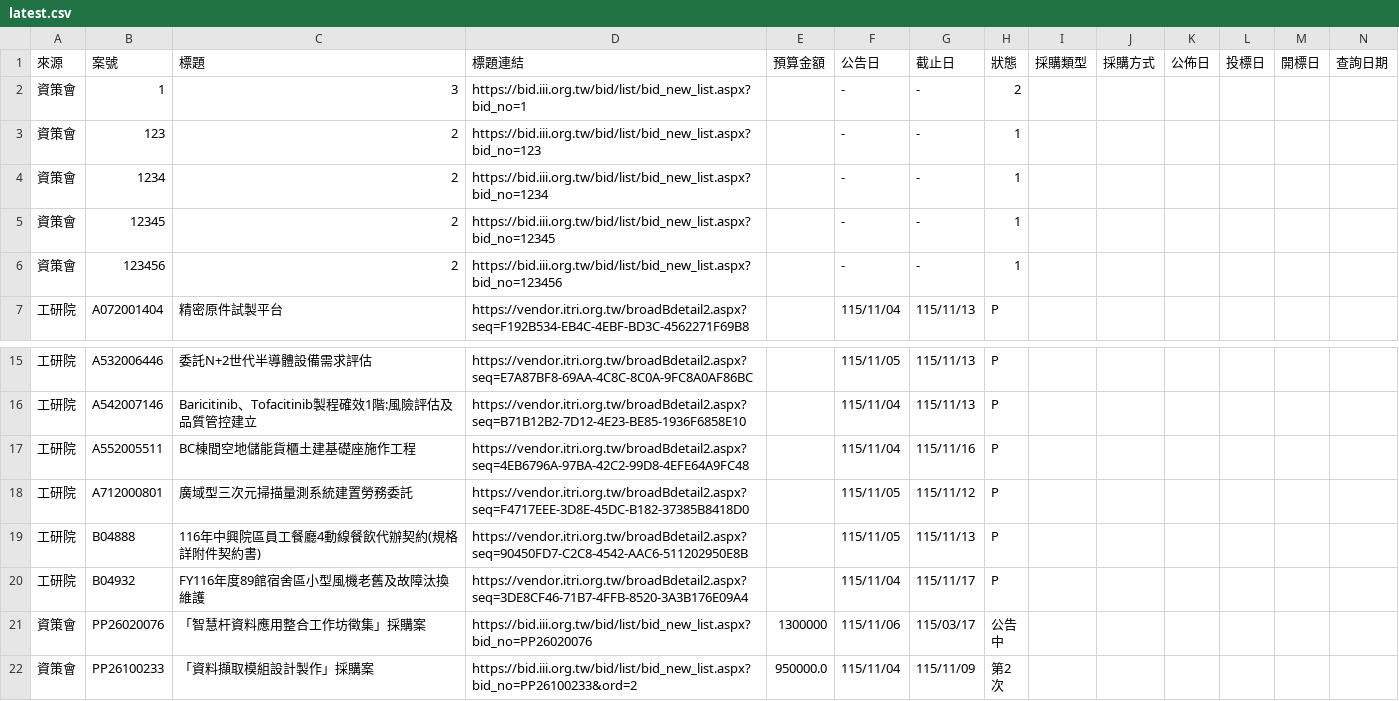
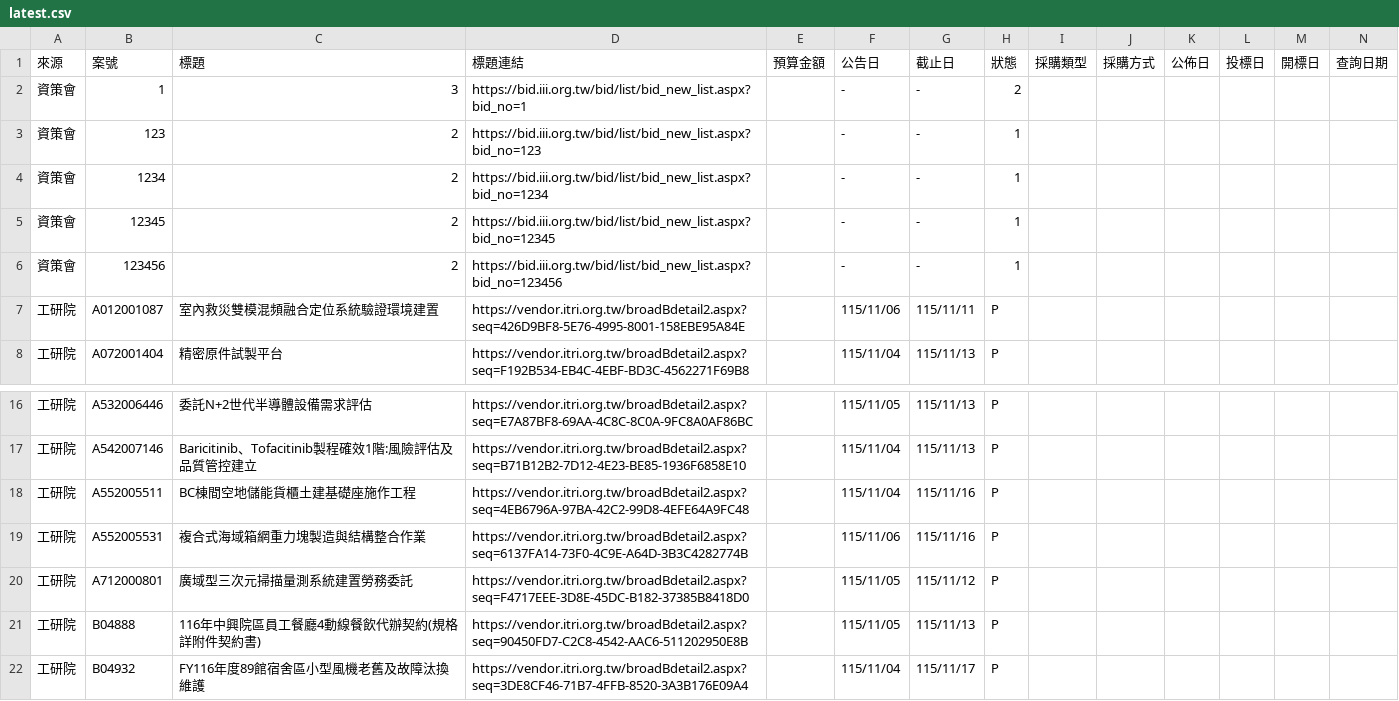
Before and after one commit to espresso3568/bitwin, a CSV file: data/latest.csv, drawn as a sheet; only a part is shown, gaps mark what is left out; the shorter side is filled out with more unchanged rows; rows hold the shown columns only; the diff names each change by its address in the sheet, - before the commit and + after, or states it on an @@ line.

```diff
--- a/data/latest.csv
+++ b/data/latest.csv
+row 7: 工研院 | A012001087 | 室內救災雙模混頻融合定位系統驗證環境建置 | https://vendor.itri.org.tw/broadBdetail2.aspx?seq=426D9BF8-5E76-4995-8001-158EBE95A84E |  | 115/11/06 | 115/11/11 | P
+row 19: 工研院 | A552005531 | 複合式海域箱網重力塊製造與結構整合作業 | https://vendor.itri.org.tw/broadBdetail2.aspx?seq=6137FA14-73F0-4C9E-A64D-3B3C4282774B |  | 115/11/06 | 115/11/16 | P
```
Also changed, not shown: data/三站標案_20261106.csv, 3 other files.
